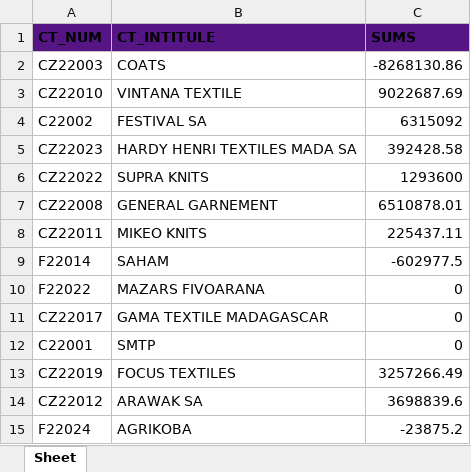
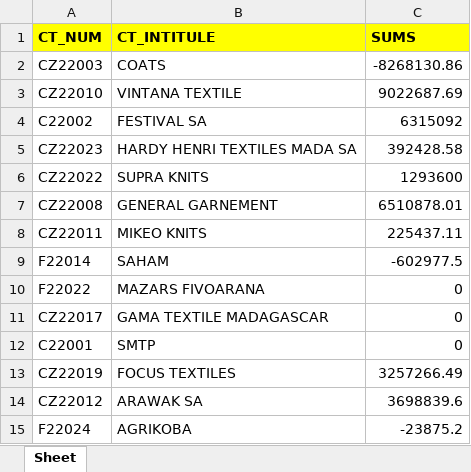
Before and after one commit to Group-ITDevSuccess/Minuteur_Async, an Excel workbook: donnees.xlsx, sheet Sheet, drawn as a sheet; values as stored, in another font and other column widths than the file's, no borders; the diff names each change by its address in the sheet, - before the commit and + after, or states it on an @@ line.

```diff
--- a/donnees.xlsx (sheet Sheet)
+++ b/donnees.xlsx (sheet Sheet)
-A1:C1 fill: #551585
+A1:C1 fill: #FFFF00
```
Also changed, not shown: 1 other file.
